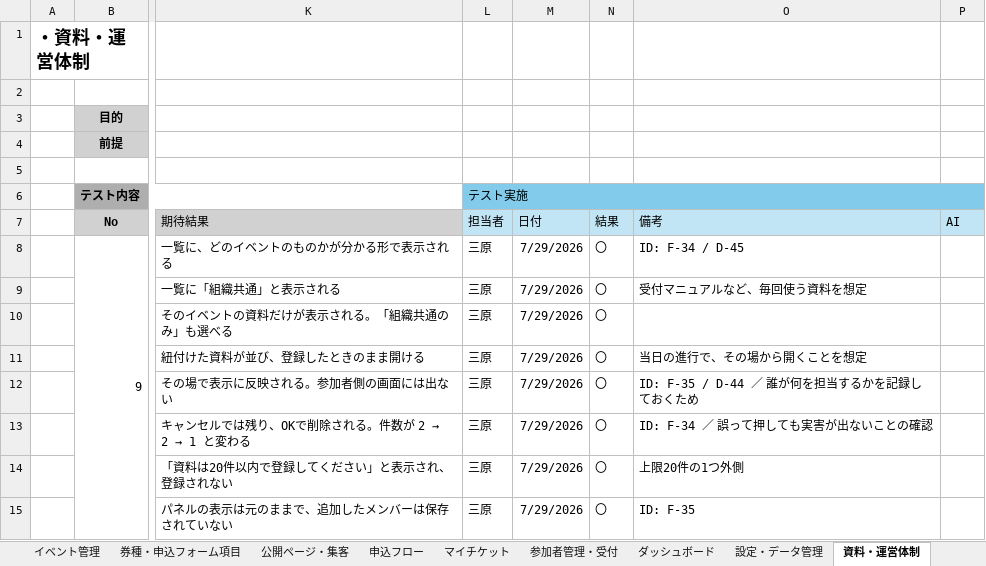
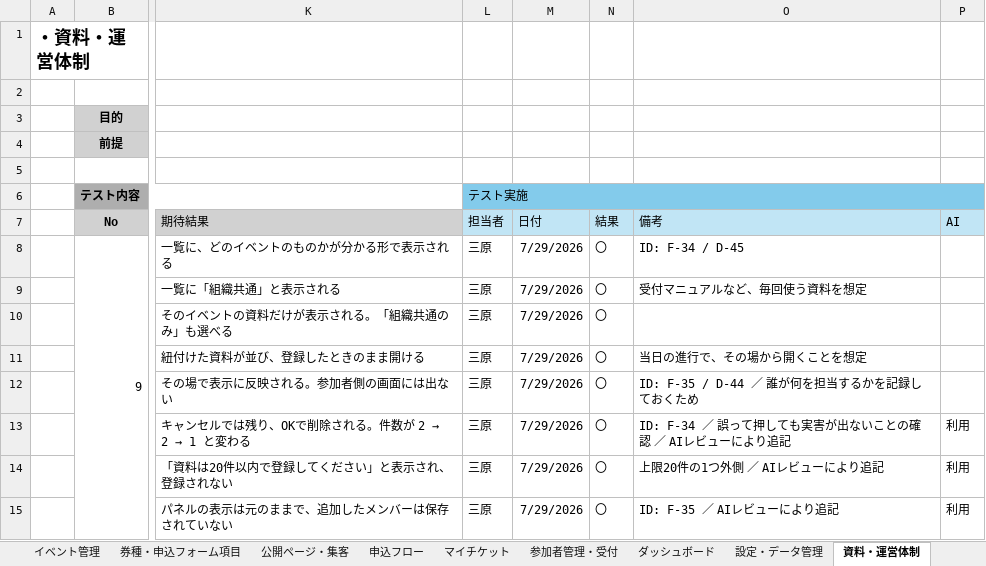
Before and after one commit to Mihara-Yamato-com/event-management-site, an Excel workbook: 結合試験仕様書.xlsx, sheet 資料・運営体制, drawn as a sheet; only a part is shown, gaps mark what is left out; values as stored, in another font and other column widths than the file's, no borders; the diff names each change by its address in the sheet, - before the commit and + after, or states it on an @@ line.

```diff
--- a/結合試験仕様書.xlsx (sheet 資料・運営体制)
+++ b/結合試験仕様書.xlsx (sheet 資料・運営体制)
-O13 (備考): ID: F-34 ／ 誤って押しても実害が出ないことの確認
+O13 (備考): ID: F-34 ／ 誤って押しても実害が出ないことの確認 ／ AIレビューにより追記
-P13:P15 (AI): (empty)
+P13:P15 (AI): 利用
-O14 (備考): 上限20件の1つ外側
+O14 (備考): 上限20件の1つ外側 ／ AIレビューにより追記
-O15 (備考): ID: F-35
+O15 (備考): ID: F-35 ／ AIレビューにより追記
```
Also changed, not shown: sheet 設定・データ管理, sheet 境界値・異常系, sheet 券種・申込フォーム項目, sheet イベント管理, sheet 申込フロー, sheet 参加者管理・受付, 2 more sheets, 3 other files.
